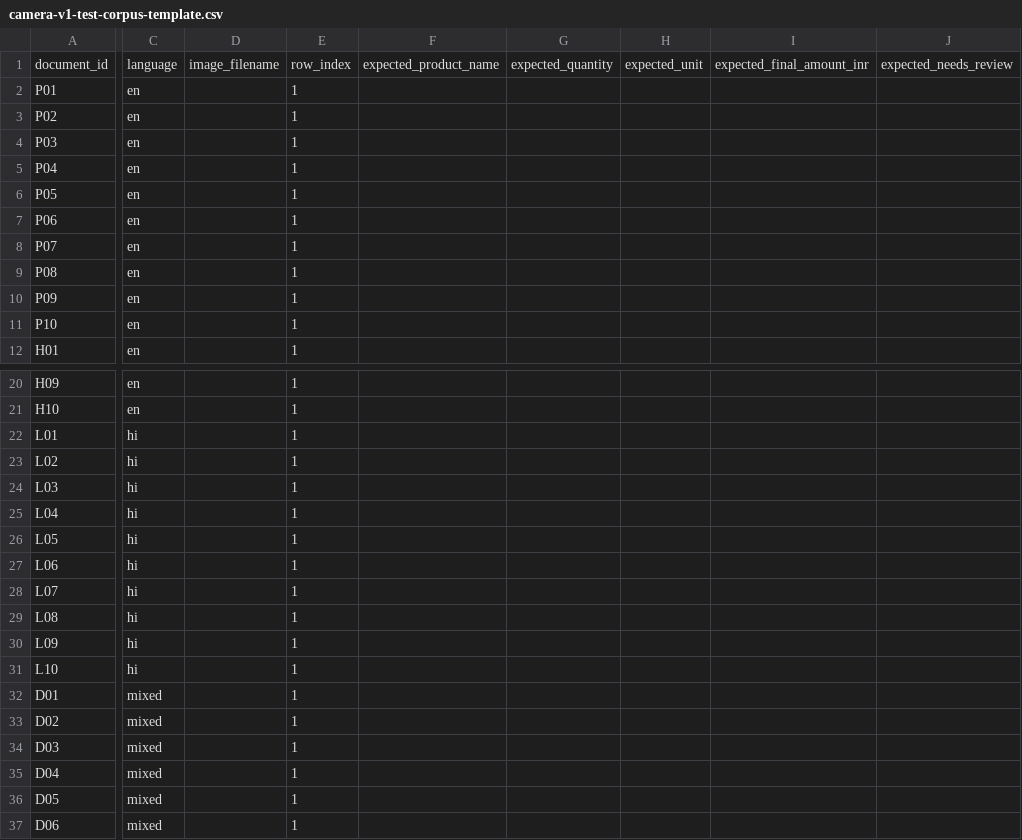
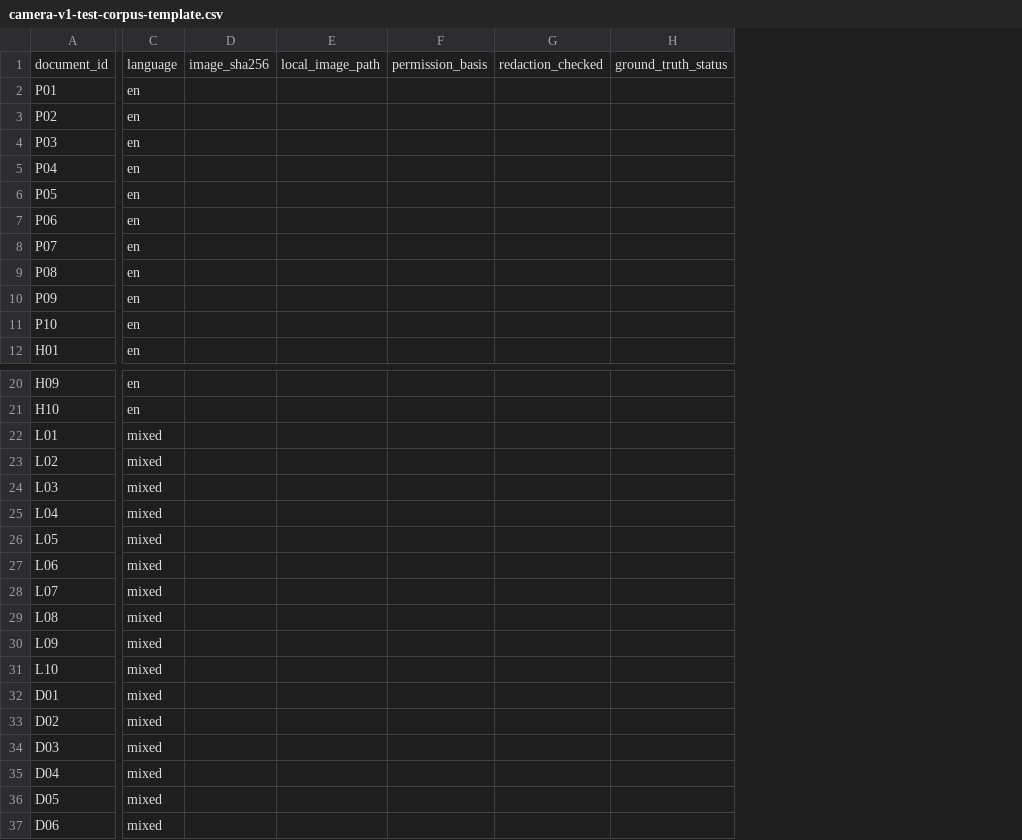
Before and after one commit to ashwathtrl30-svg/Dukaan-Dost, a CSV file: docs/camera-v1-test-corpus-template.csv, drawn as a sheet; only a part is shown, gaps mark what is left out; removed rows and columns are numbered as before the commit, all else as after; the diff names each change by its address in the sheet, - before the commit and + after, or states it on an @@ line.

Commit message:
Build offline Camera V1 benchmark readiness tooling

```diff
--- a/docs/camera-v1-test-corpus-template.csv
+++ b/docs/camera-v1-test-corpus-template.csv
-column D, row 1: image_filename
-column E, rows 1-12: row_index | 1 | 1 | 1 | 1 | 1 | 1 | 1 | 1 | 1 | 1 | 1; rows 20-37: all 1
-column F, row 1: expected_product_name
-column G, row 1: expected_quantity
-column H, row 1: expected_unit
-column I, row 1: expected_final_amount_inr
-column J, row 1: expected_needs_review
+column D, row 1: image_sha256
+column E, row 1: local_image_path
+column F, row 1: permission_basis
+column G, row 1: redaction_checked
+column H, row 1: ground_truth_status
-C22:C31: hi
+C22:C31: mixed
```
Also changed, not shown: 8 other files.
